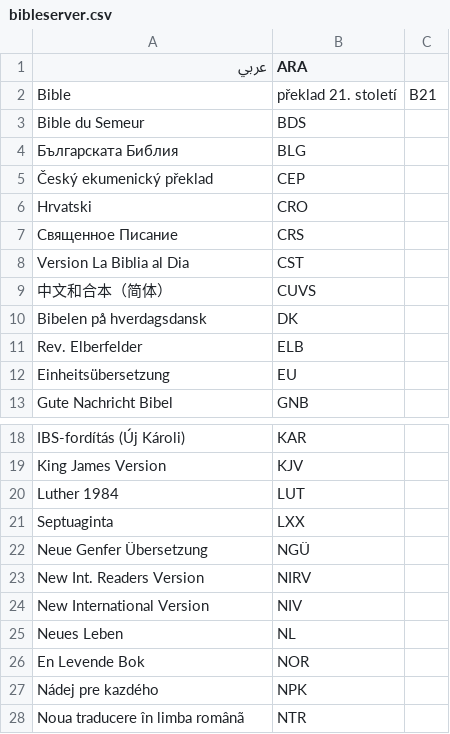
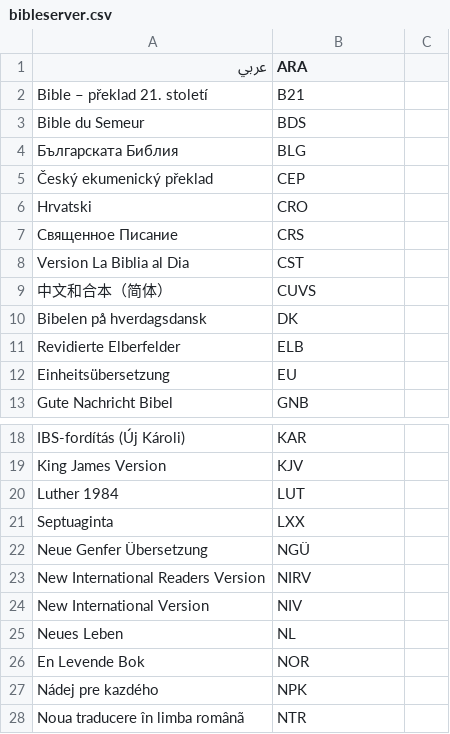
Before and after one commit to zonArt/openlp, a CSV file: openlp/plugins/bibles/resources/bibleserver.csv, drawn as a sheet; only a part is shown, gaps mark what is left out.

```diff
--- a/openlp/plugins/bibles/resources/bibleserver.csv
+++ b/openlp/plugins/bibles/resources/bibleserver.csv
@@ -1,3 +1,3 @@
 عربي, ARA
-Bible, překlad 21. století, B21
+Bible – překlad 21. století, B21
 Bible du Semeur, BDS
@@ -10,3 +10,3 @@ Version La Biblia al Dia, CST
 Bibelen på hverdagsdansk, DK
-Rev. Elberfelder, ELB
+Revidierte Elberfelder, ELB
 Einheitsübersetzung, EU
@@ -22,3 +22,3 @@ Septuaginta, LXX
 Neue Genfer Übersetzung, NGÜ
-New Int. Readers Version, NIRV
+New International Readers Version, NIRV
 New International Version, NIV
```
Also changed, not shown: openlp/plugins/bibles/resources/biblegateway.csv, 8 other files.
